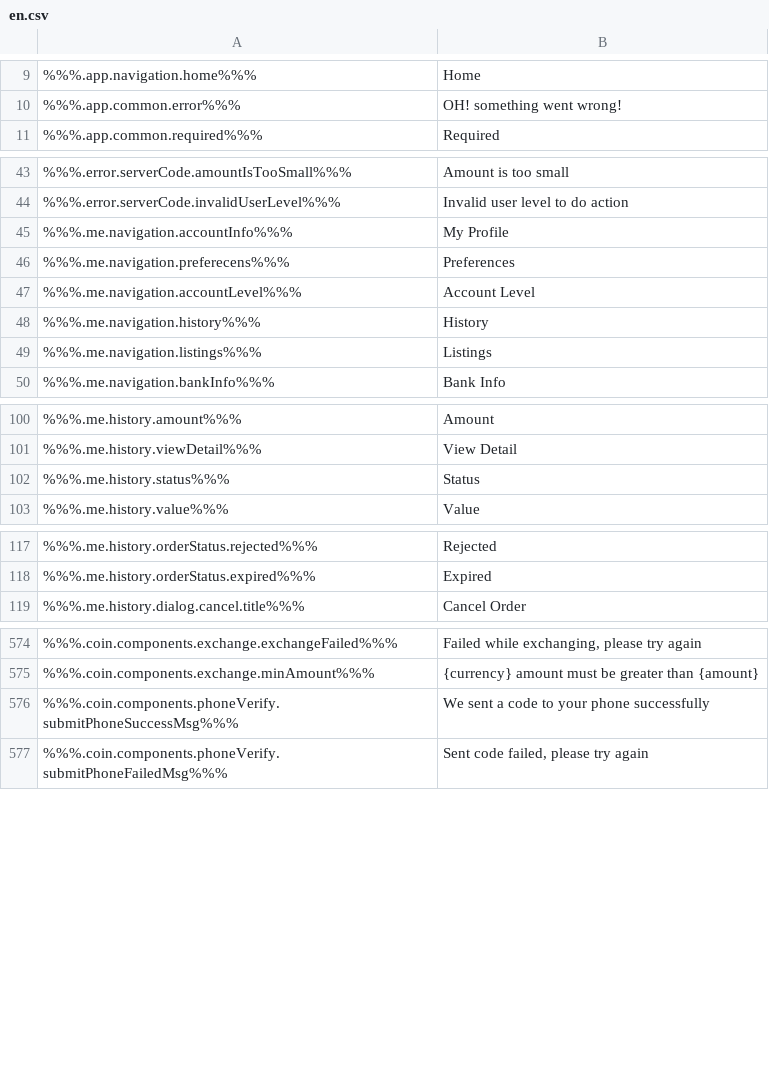
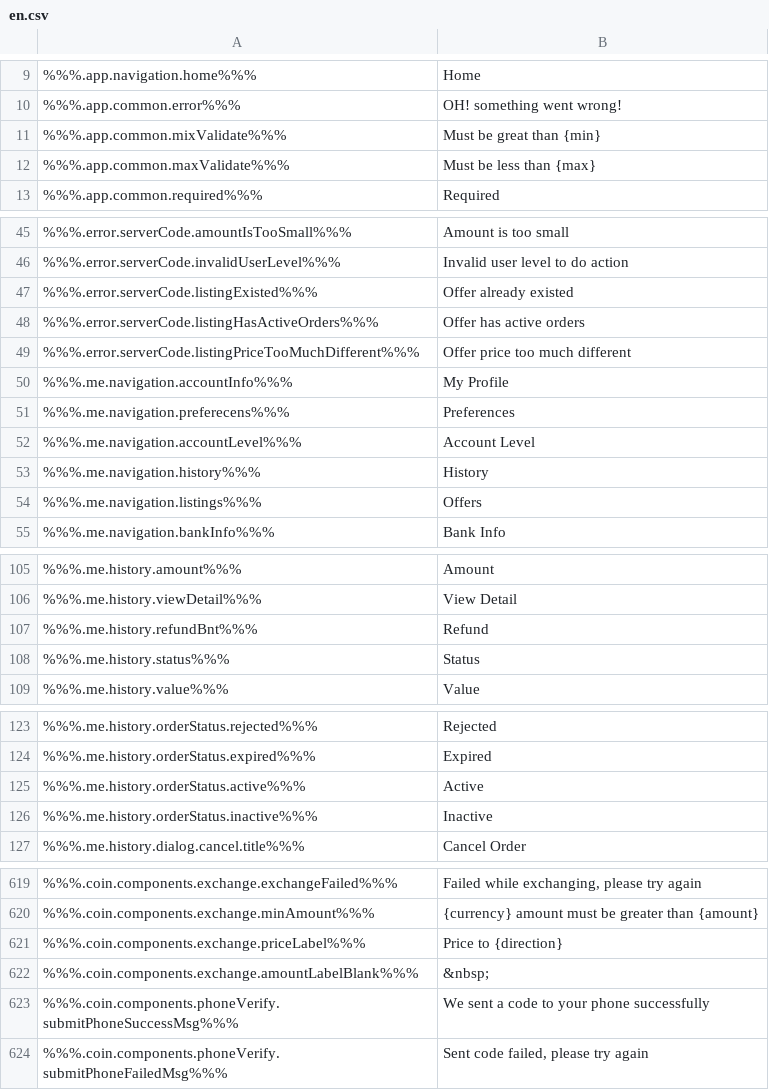
Before and after one commit to ninjadotorg/coin-exchange-i18n, a CSV file: store/en.csv, drawn as a sheet; only a part is shown, gaps mark what is left out; the diff covers the shown part only.

```diff
--- a/store/en.csv
+++ b/store/en.csv
@@ -10,2 +10,4 @@
 %%%.app.common.error%%%,"OH! something went wrong!"
+%%%.app.common.mixValidate%%%,"Must be great than {min}"
+%%%.app.common.maxValidate%%%,"Must be less than {max}"
 %%%.app.common.required%%%,"Required"
@@ -44,2 +46,5 @@
 %%%.error.serverCode.invalidUserLevel%%%,"Invalid user level to do action"
+%%%.error.serverCode.listingExisted%%%,"Offer already existed"
+%%%.error.serverCode.listingHasActiveOrders%%%,"Offer has active orders"
+%%%.error.serverCode.listingPriceTooMuchDifferent%%%,"Offer price too much different"
 %%%.me.navigation.accountInfo%%%,"My Profile"
@@ -48,3 +53,3 @@
 %%%.me.navigation.history%%%,"History"
-%%%.me.navigation.listings%%%,"Listings"
+%%%.me.navigation.listings%%%,"Offers"
 %%%.me.navigation.bankInfo%%%,"Bank Info"
@@ -101,2 +106,3 @@
 %%%.me.history.viewDetail%%%,"View Detail"
+%%%.me.history.refundBnt%%%,"Refund"
 %%%.me.history.status%%%,"Status"
@@ -118,2 +124,4 @@
 %%%.me.history.orderStatus.expired%%%,"Expired"
+%%%.me.history.orderStatus.active%%%,"Active"
+%%%.me.history.orderStatus.inactive%%%,"Inactive"
 %%%.me.history.dialog.cancel.title%%%,"Cancel Order"
@@ -575,2 +620,4 @@
 %%%.coin.components.exchange.minAmount%%%,"{currency} amount must be greater than {amount}"
+%%%.coin.components.exchange.priceLabel%%%,"Price to {direction}"
+%%%.coin.components.exchange.amountLabelBlank%%%,"&nbsp;"
 %%%.coin.components.phoneVerify.submitPhoneSuccessMsg%%%,"We sent a code to your phone successfully"
```
Also changed, not shown: 37 added rows and 4 edited cells elsewhere in this file, 2 other files.
